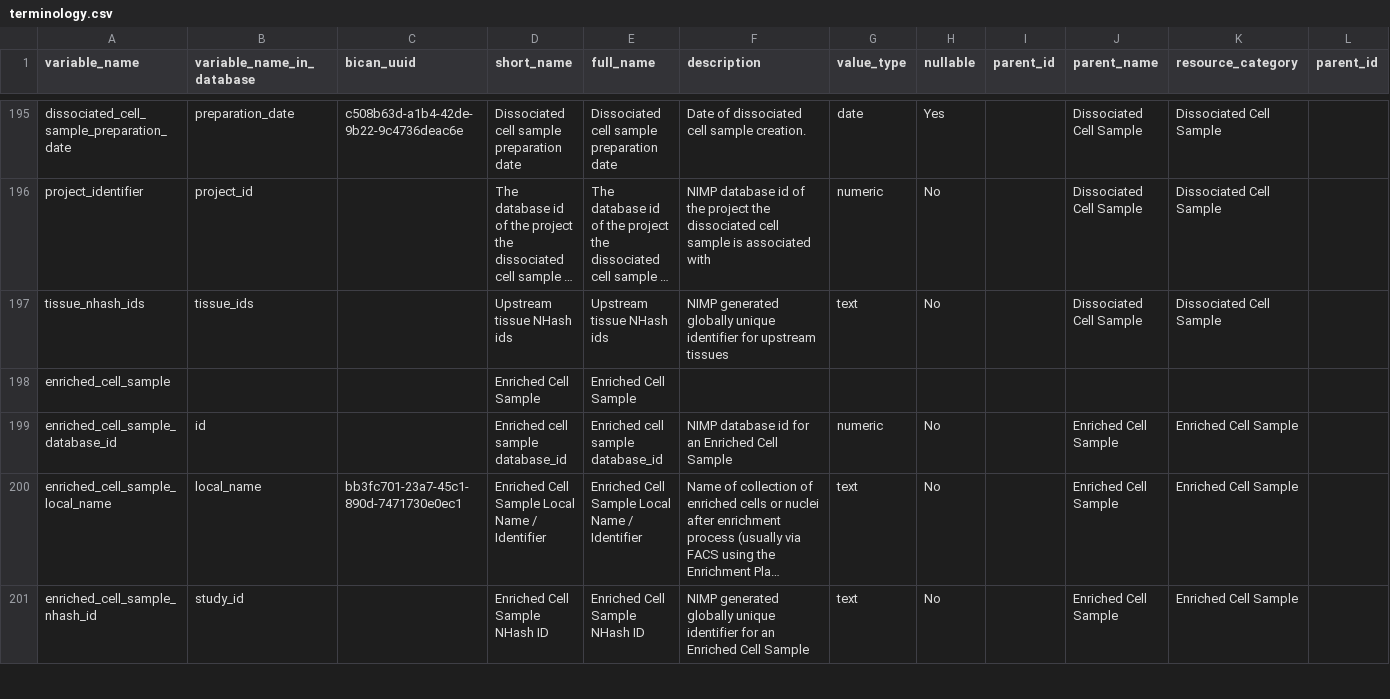
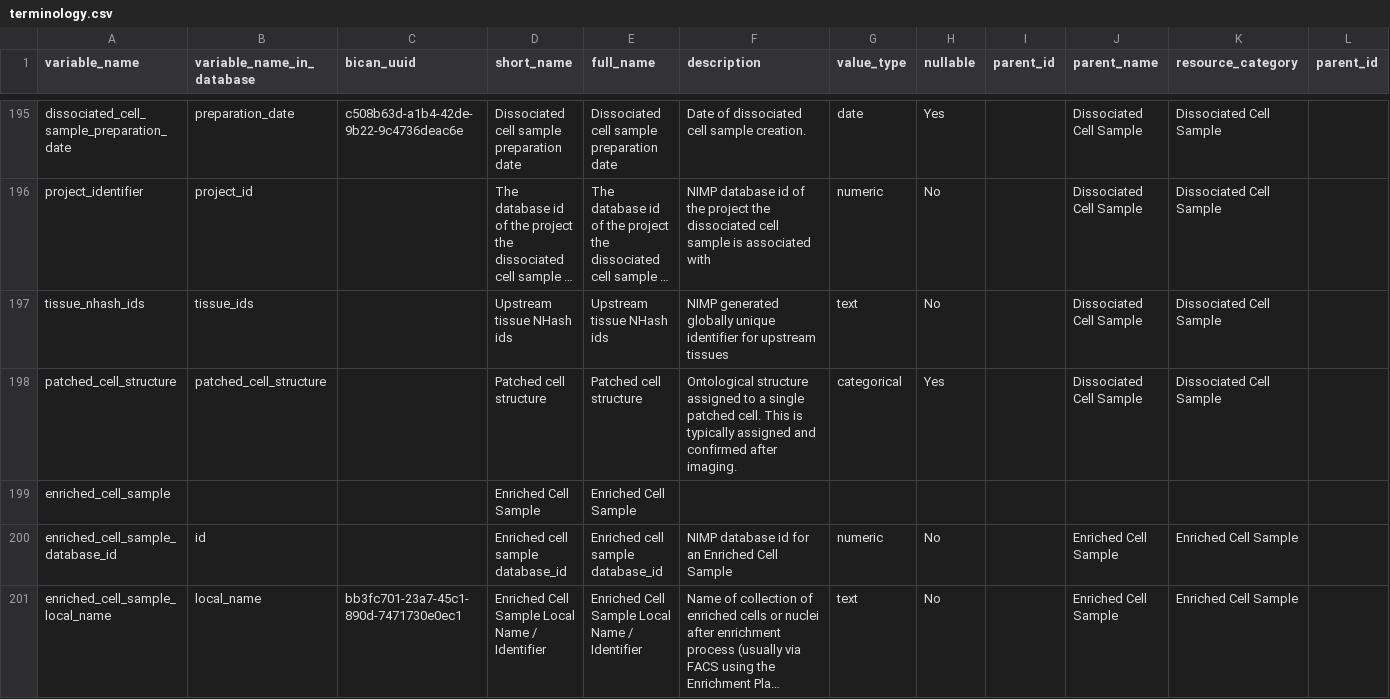
Before and after one commit to UTHealth-Data-Science/bican_specimen_portal_metadata, a CSV file: terminology.csv, drawn as a sheet; only a part is shown, gaps mark what is left out; the shorter side is filled out with more unchanged rows; long unchanged cells end in …; rows hold the shown columns only; the diff names each change by its address in the sheet, - before the commit and + after, or states it on an @@ line.

Commit message:
Added new variable for Dissociated Cell Sample
Added 'patched_cell_structure' for Dissociated Cell Sample. The value set is the same as 'structure'. The value set is in the file tissue_sample_structure_valueset_file.csv.

Updated the Readme as well.

```diff
--- a/terminology.csv
+++ b/terminology.csv
+row 198: patched_cell_structure | patched_cell_structure |  | Patched cell structure | Patched cell structure | Ontological structure assigned to a single patched cell. This is typically assigned and confirmed after imaging. | categorical | Yes |  | Dissociated Cell Sample | Dissociated Cell Sample
```
Also changed, not shown: 1 other file.
